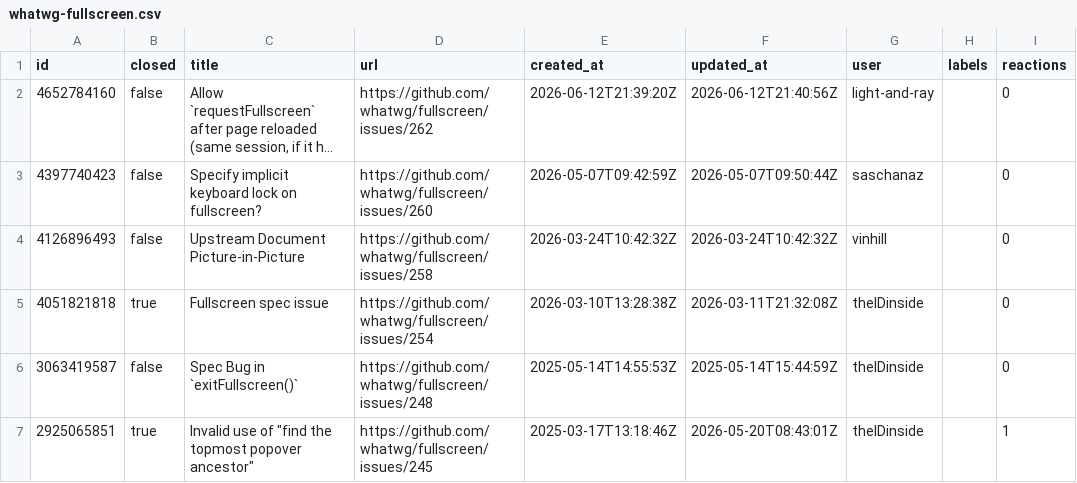
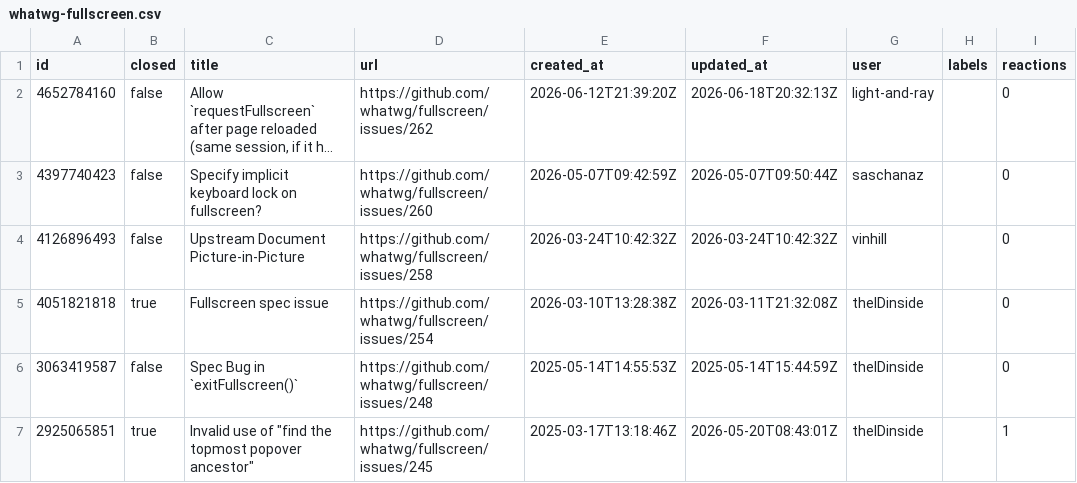
Before and after one commit to hsinyi/compat-utils, a CSV file: output/whatwg-fullscreen.csv, drawn as a sheet; only a part is shown; long unchanged cells end in …; the diff names each change by its address in the sheet, - before the commit and + after, or states it on an @@ line.

```diff
--- a/output/whatwg-fullscreen.csv
+++ b/output/whatwg-fullscreen.csv
-F2 (updated_at): 2026-06-12T21:40:56Z
+F2 (updated_at): 2026-06-18T20:32:13Z
```
Also changed, not shown: output/mozilla-standards-positions.csv, output/w3c-ServiceWorker.csv, 6 other files.
